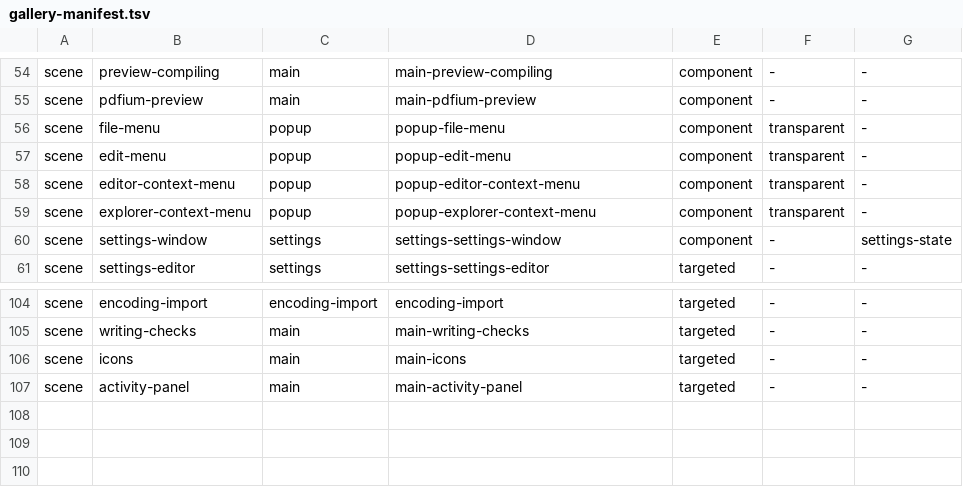
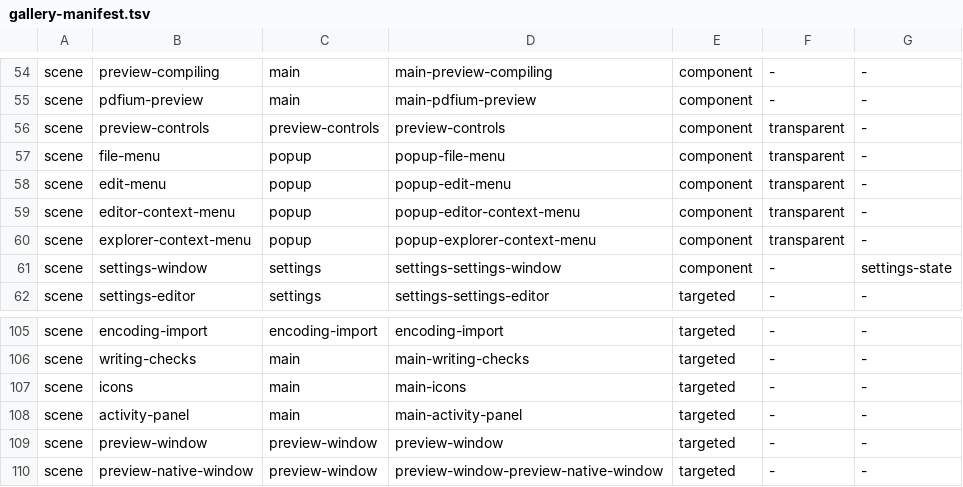
Before and after one commit to clvnkhr/tiptoptyp, a TSV file: docs/ui-snapshots/gallery-manifest.tsv, drawn as a sheet; only a part is shown, gaps mark what is left out.

Commit message:
Unify preview controls and complete document navigation todos

```diff
--- a/docs/ui-snapshots/gallery-manifest.tsv
+++ b/docs/ui-snapshots/gallery-manifest.tsv
@@ -55,2 +55,3 @@ scene	preview-compiling	main	main-preview-compiling	component	-	-
 scene	pdfium-preview	main	main-pdfium-preview	component	-	-
+scene	preview-controls	preview-controls	preview-controls	component	transparent	-
 scene	file-menu	popup	popup-file-menu	component	transparent	-
@@ -107 +108,3 @@ scene	icons	main	main-icons	targeted	-	-
 scene	activity-panel	main	main-activity-panel	targeted	-	-
+scene	preview-window	preview-window	preview-window	targeted	-	-
+scene	preview-native-window	preview-window	preview-window-preview-native-window	targeted	-	-
```
Also changed, not shown: 59 other files.
